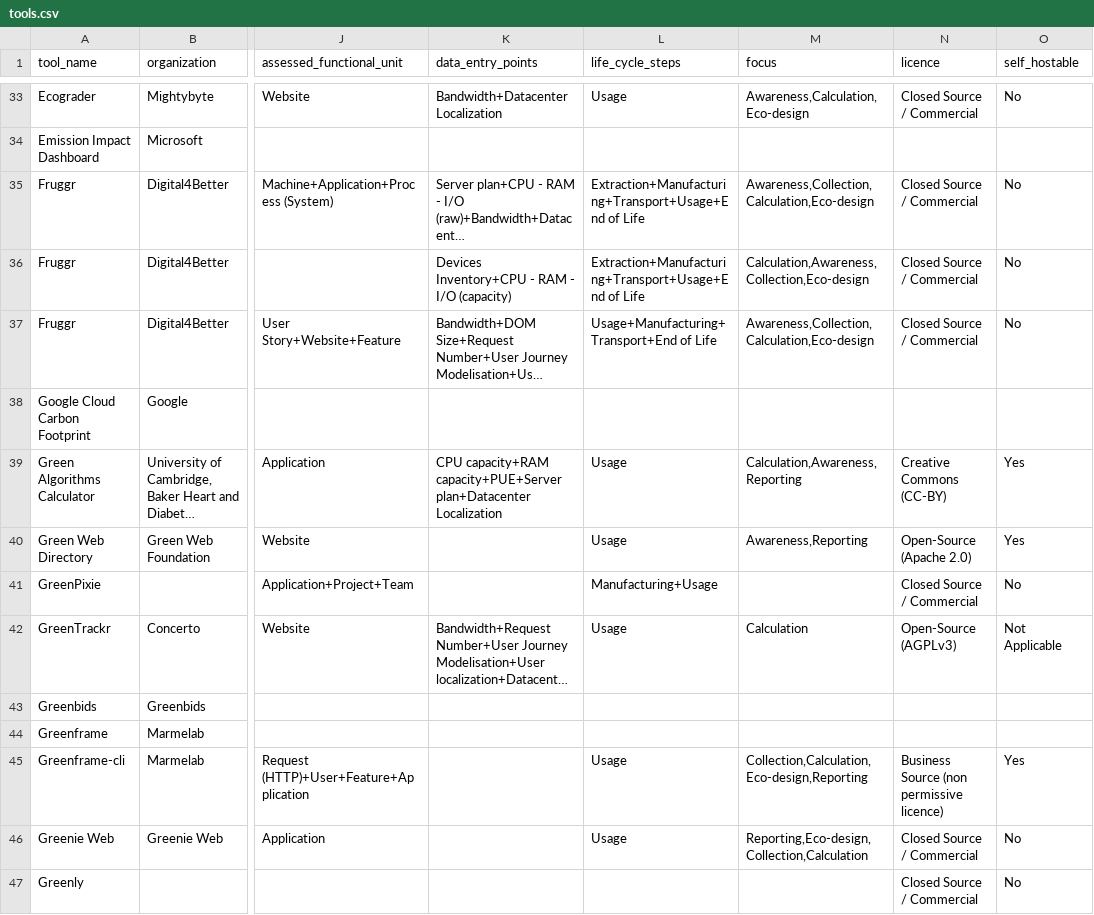
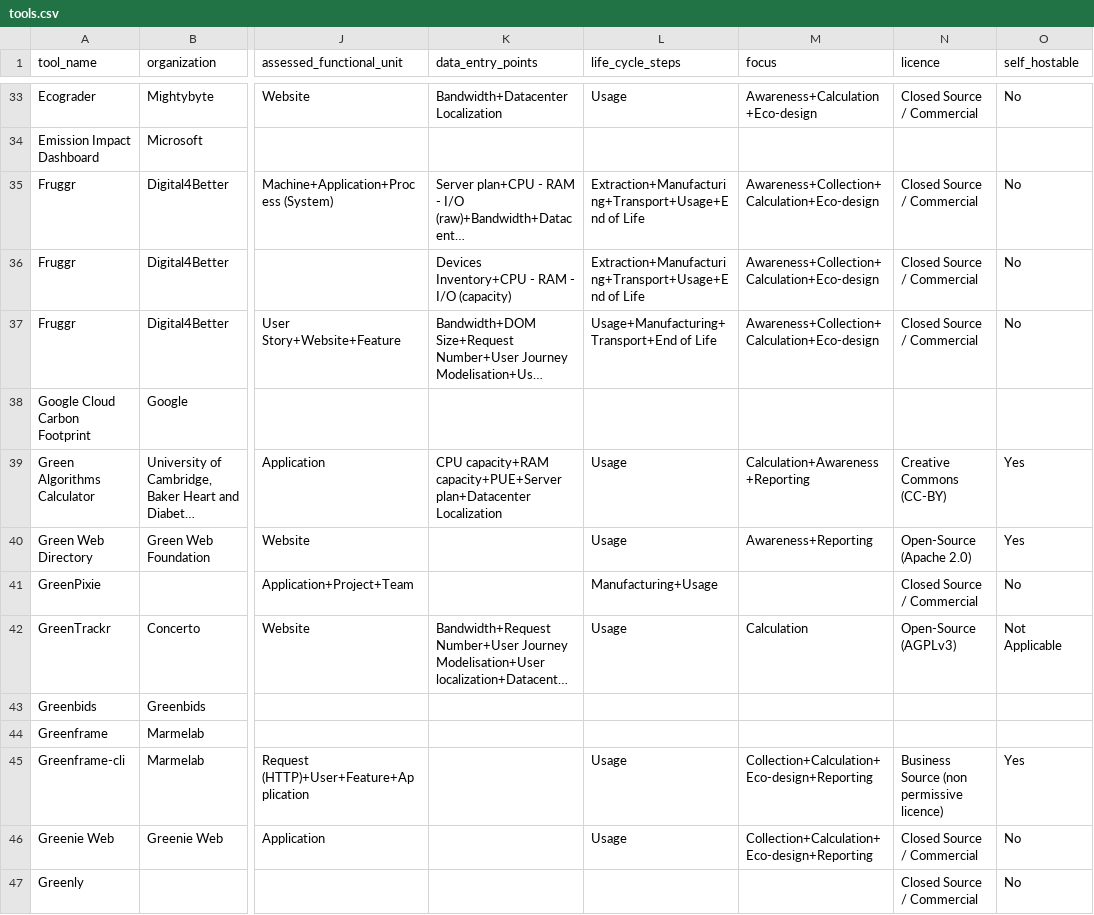
Before and after one commit to olebrussels/boavizta-ict-sust-tools-fork, a CSV file: ictst/data/tools.csv, drawn as a sheet; only a part is shown, gaps mark what is left out; long unchanged cells end in …; the diff covers the shown part only; the diff names each change by its address in the sheet, - before the commit and + after, or states it on an @@ line.

Commit message:
chore(data): use "+" as value separator for the focus column

```diff
--- a/ictst/data/tools.csv
+++ b/ictst/data/tools.csv
-M33 (focus): Awareness,Calculation,Eco-design
+M33 (focus): Awareness+Calculation+Eco-design
-M35 (focus): Awareness,Collection,Calculation,Eco-design
+M35 (focus): Awareness+Collection+Calculation+Eco-design
-M36 (focus): Calculation,Awareness,Collection,Eco-design
+M36 (focus): Awareness+Collection+Calculation+Eco-design
-M37 (focus): Awareness,Collection,Calculation,Eco-design
+M37 (focus): Awareness+Collection+Calculation+Eco-design
-M39 (focus): Calculation,Awareness,Reporting
+M39 (focus): Calculation+Awareness+Reporting
-M40 (focus): Awareness,Reporting
+M40 (focus): Awareness+Reporting
-M45 (focus): Collection,Calculation,Eco-design,Reporting
+M45 (focus): Collection+Calculation+Eco-design+Reporting
-M46 (focus): Reporting,Eco-design,Collection,Calculation
+M46 (focus): Collection+Calculation+Eco-design+Reporting
```
Also changed, not shown: 29 edited cells elsewhere in this file.
